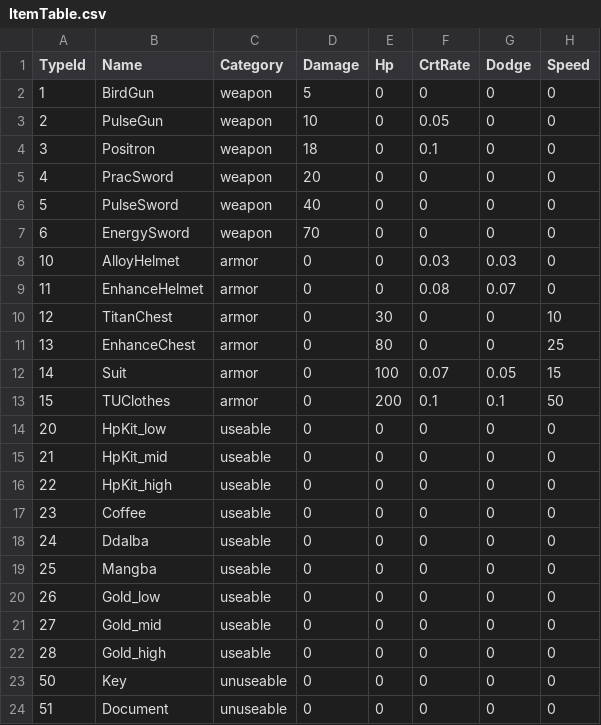
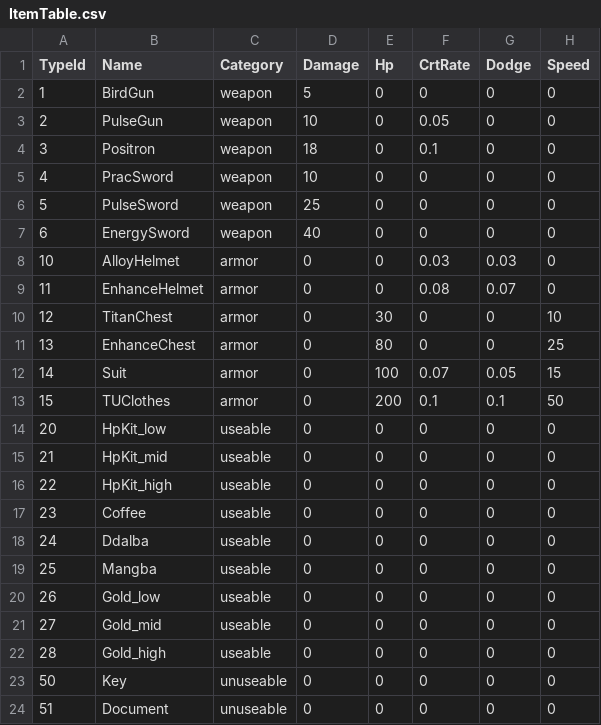
Before and after one commit to sungone/GP2025, a CSV file: GP_Server/DataTable/ItemTable.csv, drawn as a sheet; only a part is shown; the diff names each change by its address in the sheet, - before the commit and + after, or states it on an @@ line.

```diff
--- a/GP_Server/DataTable/ItemTable.csv
+++ b/GP_Server/DataTable/ItemTable.csv
-D5 (Damage): 20
+D5 (Damage): 10
-D6 (Damage): 40
+D6 (Damage): 25
-D7 (Damage): 70
+D7 (Damage): 40
```
Also changed, not shown: GP_Server/DataTable/PlayerLevelTable.csv, 4 other files.
